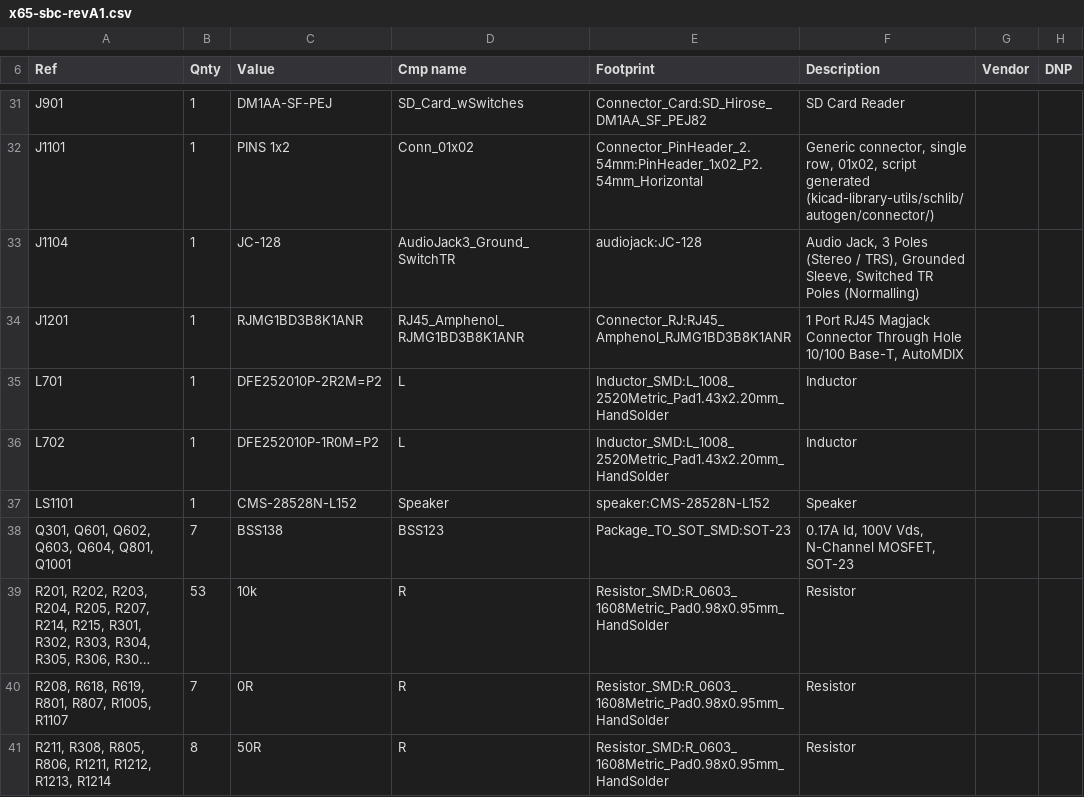
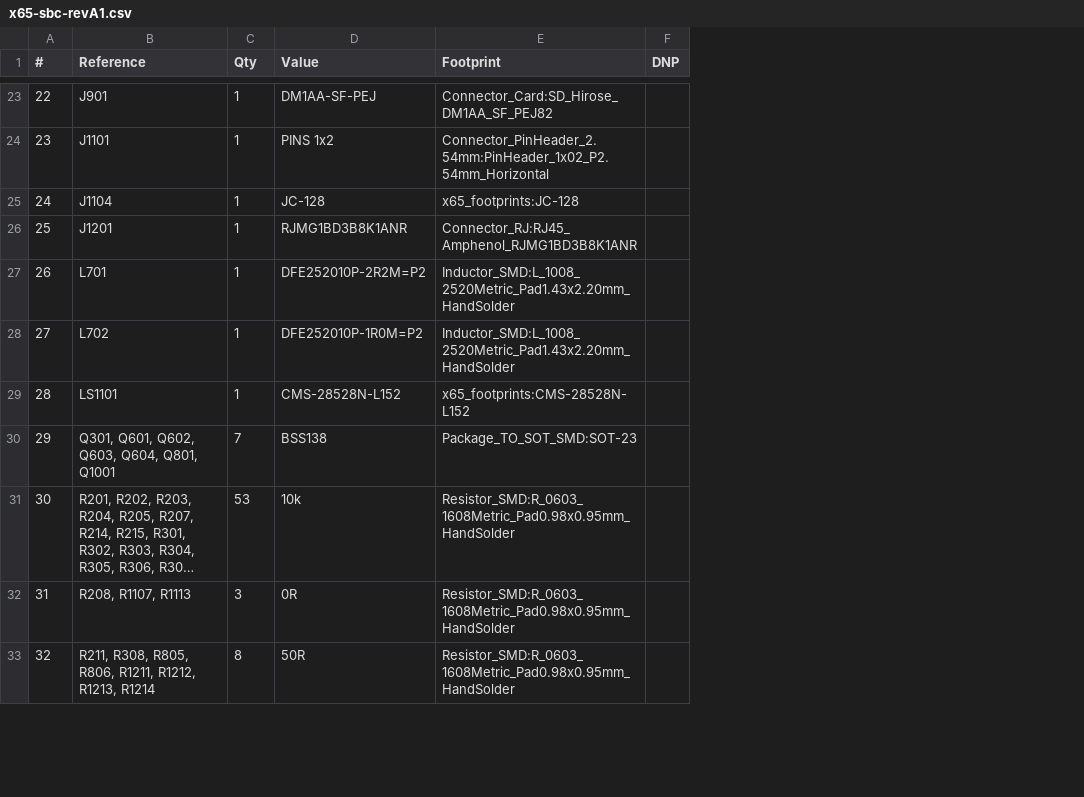
Before and after one commit to jsyk/x65, a CSV file: pcb/x65-sbc-revA1/x65-sbc-revA1.csv, drawn as a sheet; only a part is shown, gaps mark what is left out; long unchanged cells end in …; removed rows and columns are numbered as before the commit, all else as after; the diff covers the shown part only; the diff names each change by its address in the sheet, - before the commit and + after, or states it on an @@ line.

```diff
--- a/pcb/x65-sbc-revA1/x65-sbc-revA1.csv
+++ b/pcb/x65-sbc-revA1/x65-sbc-revA1.csv
+column A (#), rows 23-33: 22 | 23 | 24 | 25 | 26 | 27 | 28 | 29 | 30 | 31 | 32
-column D (Cmp name), rows 31-41: SD_Card_wSwitches | Conn_01x02 | AudioJack3_Ground_SwitchTR | RJ45_Amphenol_RJMG1BD3B8K1ANR | L | L | Speaker | BSS123 | R | R | R
-column F (Description), rows 31-41: SD Card Reader | Generic connector, single row, 01x02, script generated (kicad-library-utils/schlib/autogen/connector/) | Audio Jack, 3 Poles (Stereo / TRS), Grounded Sleeve, Switched TR Poles (Normalling) | 1 Port RJ45 Magjack Connector Through Hole 10/100 Base-T, AutoMDIX | Inductor | Inductor | Speaker | 0.17A Id, 100V Vds, N-Channel MOSFET, SOT-23 | Resistor | Resistor | Resistor
-column G (Vendor), empty
-B1: Ref
+B1: Reference
-C1: Qnty
+C1: Qty
-E25 (Footprint): audiojack:JC-128
+E25 (Footprint): x65_footprints:JC-128
-E29 (Footprint): speaker:CMS-28528N-L152
+E29 (Footprint): x65_footprints:CMS-28528N-L152
-B32 (Reference): R208, R618, R619, R801, R807, R1005, R1107
+B32 (Reference): R208, R1107, R1113
-C32 (Qty): 7
+C32 (Qty): 3
```
Also changed, not shown: 3 added rows, 9 removed rows and 28 edited cells elsewhere in this file, 7 other files.
